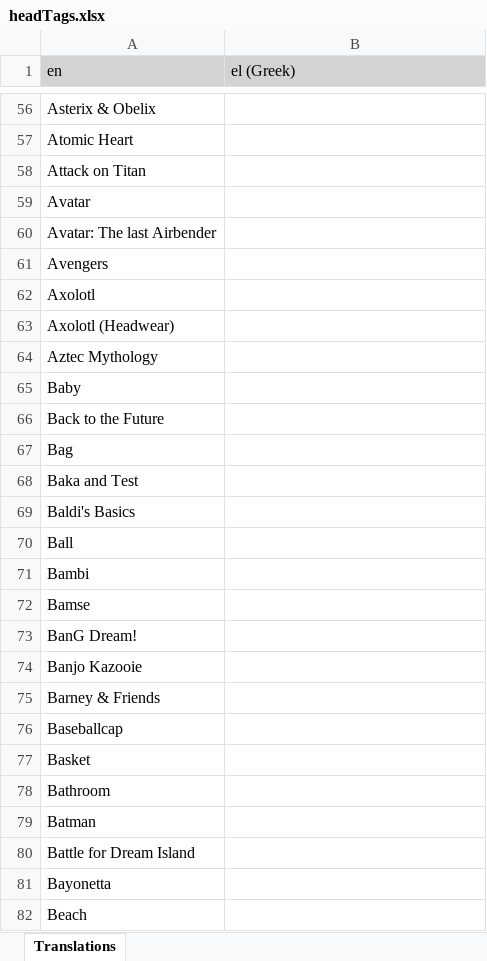
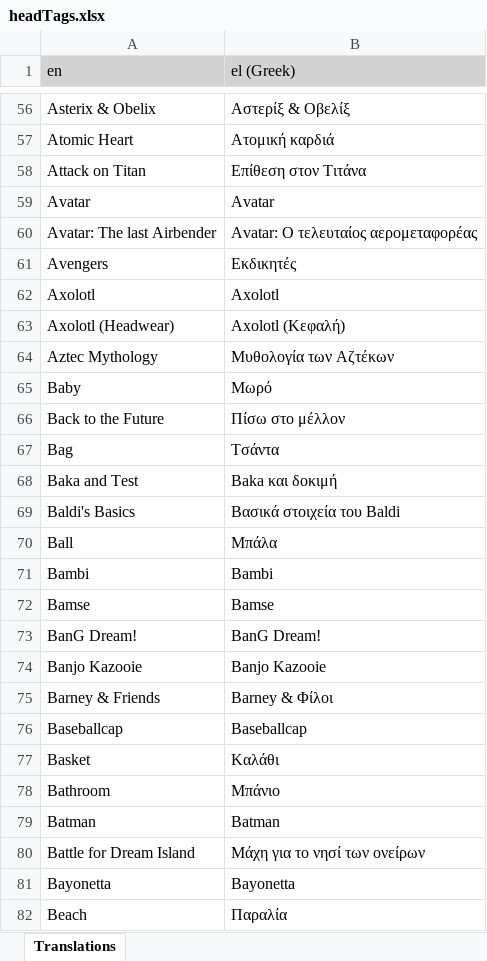
Before and after one commit to LordRazen/mchv2-translations-plugin, an Excel workbook: lang/el/headTags.xlsx, sheet Translations, drawn as a sheet; only a part is shown, gaps mark what is left out; values as stored, in another font and other column widths than the file's, no borders; the diff covers the shown part only; the diff names each change by its address in the sheet, - before the commit and + after, or states it on an @@ line.

Commit message:
Update Translations

```diff
--- a/lang/el/headTags.xlsx (sheet Translations)
+++ b/lang/el/headTags.xlsx (sheet Translations)
-B56 (el (Greek)): (empty)
+B56 (el (Greek)): Αστερίξ & Οβελίξ
-B57 (el (Greek)): (empty)
+B57 (el (Greek)): Ατομική καρδιά
-B58 (el (Greek)): (empty)
+B58 (el (Greek)): Επίθεση στον Τιτάνα
-B59 (el (Greek)): (empty)
+B59 (el (Greek)): Avatar
-B60 (el (Greek)): (empty)
+B60 (el (Greek)): Avatar: Ο τελευταίος αερομεταφορέας
-B61 (el (Greek)): (empty)
+B61 (el (Greek)): Εκδικητές
-B62 (el (Greek)): (empty)
+B62 (el (Greek)): Axolotl
-B63 (el (Greek)): (empty)
+B63 (el (Greek)): Axolotl (Κεφαλή)
-B64 (el (Greek)): (empty)
+B64 (el (Greek)): Μυθολογία των Αζτέκων
-B65 (el (Greek)): (empty)
+B65 (el (Greek)): Μωρό
-B66 (el (Greek)): (empty)
+B66 (el (Greek)): Πίσω στο μέλλον
-B67 (el (Greek)): (empty)
+B67 (el (Greek)): Τσάντα
-B68 (el (Greek)): (empty)
+B68 (el (Greek)): Baka και δοκιμή
-B69 (el (Greek)): (empty)
+B69 (el (Greek)): Βασικά στοιχεία του Baldi
-B70 (el (Greek)): (empty)
+B70 (el (Greek)): Μπάλα
-B71 (el (Greek)): (empty)
+B71 (el (Greek)): Bambi
-B72 (el (Greek)): (empty)
+B72 (el (Greek)): Bamse
-B73 (el (Greek)): (empty)
+B73 (el (Greek)): BanG Dream!
-B74 (el (Greek)): (empty)
+B74 (el (Greek)): Banjo Kazooie
-B75 (el (Greek)): (empty)
+B75 (el (Greek)): Barney & Φίλοι
-B76 (el (Greek)): (empty)
+B76 (el (Greek)): Baseballcap
-B77 (el (Greek)): (empty)
+B77 (el (Greek)): Καλάθι
-B78 (el (Greek)): (empty)
+B78 (el (Greek)): Μπάνιο
-B79 (el (Greek)): (empty)
+B79 (el (Greek)): Batman
-B80 (el (Greek)): (empty)
+B80 (el (Greek)): Μάχη για το νησί των ονείρων
-B81 (el (Greek)): (empty)
+B81 (el (Greek)): Bayonetta
-B82 (el (Greek)): (empty)
+B82 (el (Greek)): Παραλία
```
Also changed, not shown: 1141 edited cells elsewhere in this sheet, 2 other files.
